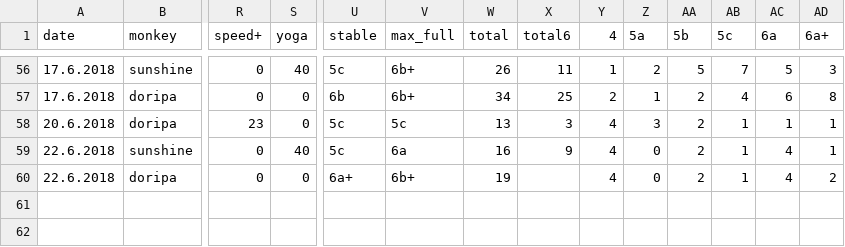
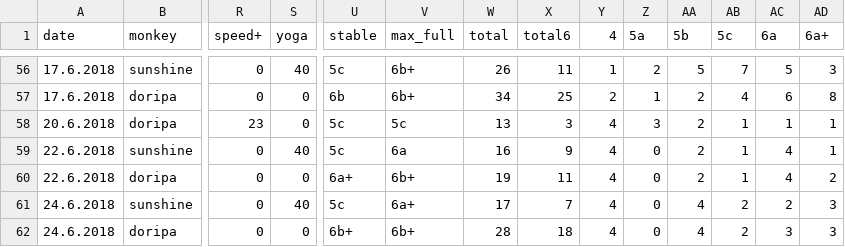
Before and after one commit to gardiac2002/monkies, a CSV file: sessions.csv, drawn as a sheet; only a part is shown, gaps mark what is left out; rows hold the shown columns only; the diff names each change by its address in the sheet, - before the commit and + after, or states it on an @@ line.

```diff
--- a/sessions.csv
+++ b/sessions.csv
-X60 (total6): (empty)
+X60 (total6): 11
+row 61: 24.6.2018 | sunshine | 0 | 40 | 5c | 6a+ | 17 | 7 | 4 | 0 | 4 | 2 | 2 | 3
+row 62: 24.6.2018 | doripa | 0 | 0 | 6b+ | 6b+ | 28 | 18 | 4 | 0 | 4 | 2 | 3 | 3
```
Also changed, not shown: 1 other file.
